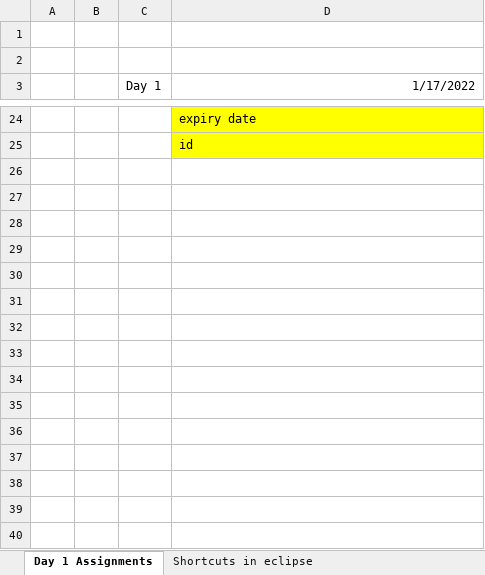
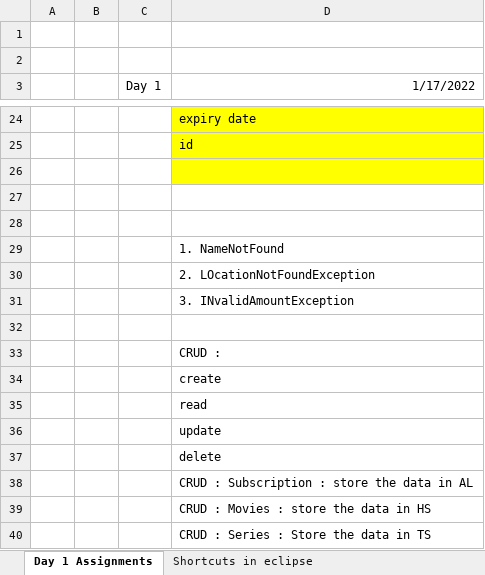
Before and after one commit to afif1400/zeeTraining, an Excel workbook: zee.xlsx, sheet Day 1 Assignments, drawn as a sheet; only a part is shown, gaps mark what is left out; values as stored, in another font and other column widths than the file's, no borders; the diff names each change by its address in the sheet, - before the commit and + after, or states it on an @@ line.

Commit message:
Add files via upload

```diff
--- a/zee.xlsx (sheet Day 1 Assignments)
+++ b/zee.xlsx (sheet Day 1 Assignments)
+row 26: (empty)
+row 27: (empty)
+row 28: (empty)
+row 29:  |  |  | 1. NameNotFound
+row 30:  |  |  | 2. LOcationNotFoundException
+row 31:  |  |  | 3. INvalidAmountException
+row 32: (empty)
+row 33:  |  |  | CRUD :
+row 34:  |  |  | create
+row 35:  |  |  | read
+row 36:  |  |  | update
+row 37:  |  |  | delete
+row 38:  |  |  | CRUD : Subscription : store the data in AL
+row 39:  |  |  | CRUD : Movies : store the data in HS
+row 40:  |  |  | CRUD : Series : Store the data in TS
```
